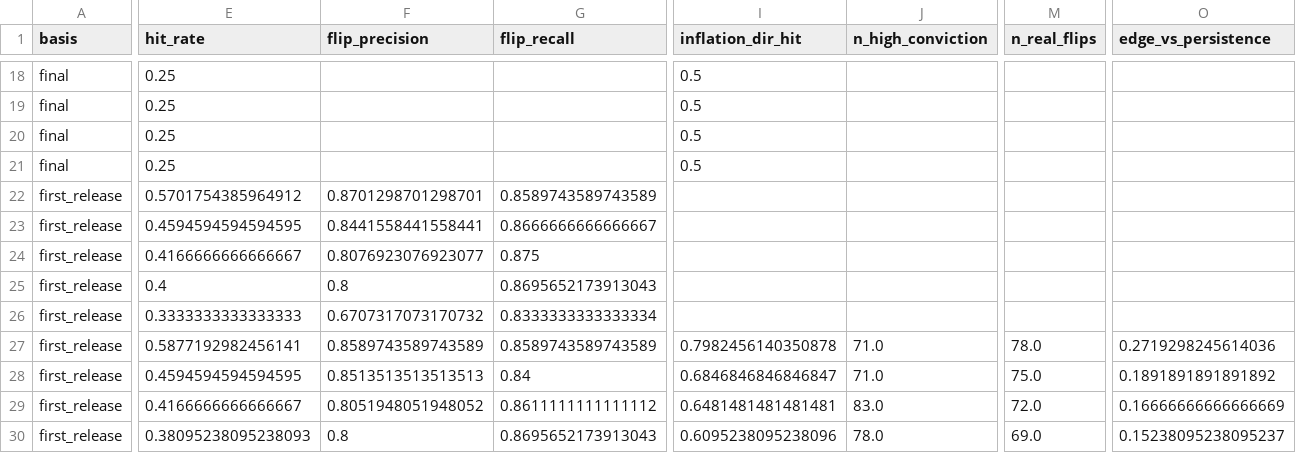
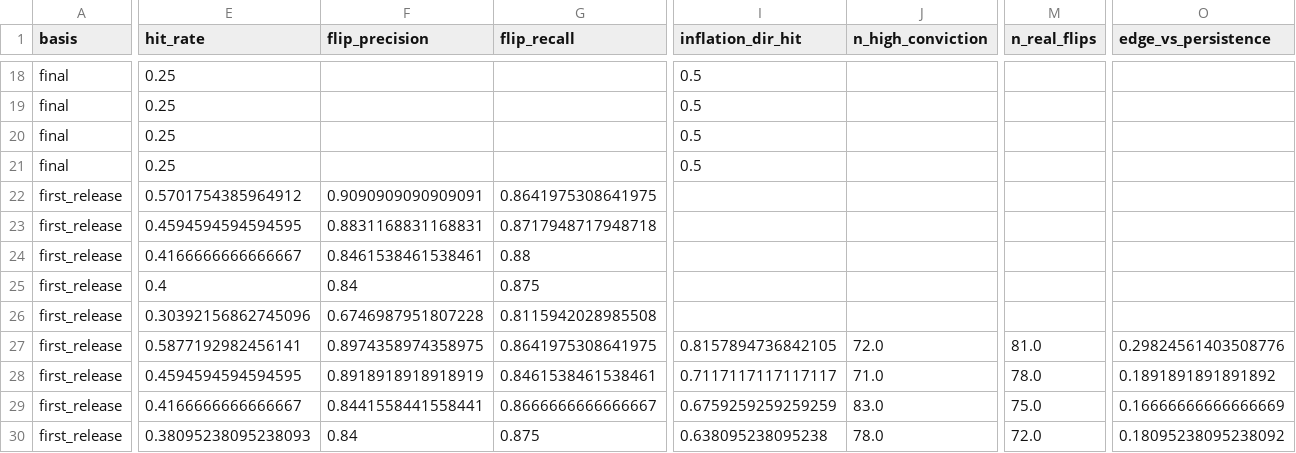
Before and after one commit to SanderHeisan/Inflation-GDP, a CSV file: results_us/us_summary.csv, drawn as a sheet; only a part is shown, gaps mark what is left out; the diff covers the shown part only; the diff names each change by its address in the sheet, - before the commit and + after, or states it on an @@ line.

```diff
--- a/results_us/us_summary.csv
+++ b/results_us/us_summary.csv
-F22 (flip_precision): 0.8701298701298701
+F22 (flip_precision): 0.9090909090909091
-G22 (flip_recall): 0.8589743589743589
+G22 (flip_recall): 0.8641975308641975
-F23 (flip_precision): 0.8441558441558441
+F23 (flip_precision): 0.8831168831168831
-G23 (flip_recall): 0.8666666666666667
+G23 (flip_recall): 0.8717948717948718
-F24 (flip_precision): 0.8076923076923077
+F24 (flip_precision): 0.8461538461538461
-G24 (flip_recall): 0.875
+G24 (flip_recall): 0.88
-F25 (flip_precision): 0.8
+F25 (flip_precision): 0.84
-G25 (flip_recall): 0.8695652173913043
+G25 (flip_recall): 0.875
-E26 (hit_rate): 0.3333333333333333
+E26 (hit_rate): 0.30392156862745096
-F26 (flip_precision): 0.6707317073170732
+F26 (flip_precision): 0.6746987951807228
-G26 (flip_recall): 0.8333333333333334
+G26 (flip_recall): 0.8115942028985508
-F27 (flip_precision): 0.8589743589743589
+F27 (flip_precision): 0.8974358974358975
-G27 (flip_recall): 0.8589743589743589
+G27 (flip_recall): 0.8641975308641975
-I27 (inflation_dir_hit): 0.7982456140350878
+I27 (inflation_dir_hit): 0.8157894736842105
-J27 (n_high_conviction): 71.0
+J27 (n_high_conviction): 72.0
-M27 (n_real_flips): 78.0
+M27 (n_real_flips): 81.0
-O27 (edge_vs_persistence): 0.2719298245614036
+O27 (edge_vs_persistence): 0.29824561403508776
-F28 (flip_precision): 0.8513513513513513
+F28 (flip_precision): 0.8918918918918919
-G28 (flip_recall): 0.84
+G28 (flip_recall): 0.8461538461538461
-I28 (inflation_dir_hit): 0.6846846846846847
+I28 (inflation_dir_hit): 0.7117117117117117
-M28 (n_real_flips): 75.0
+M28 (n_real_flips): 78.0
-F29 (flip_precision): 0.8051948051948052
+F29 (flip_precision): 0.8441558441558441
-G29 (flip_recall): 0.8611111111111112
+G29 (flip_recall): 0.8666666666666667
-I29 (inflation_dir_hit): 0.6481481481481481
+I29 (inflation_dir_hit): 0.6759259259259259
-M29 (n_real_flips): 72.0
+M29 (n_real_flips): 75.0
-F30 (flip_precision): 0.8
+F30 (flip_precision): 0.84
-G30 (flip_recall): 0.8695652173913043
+G30 (flip_recall): 0.875
-I30 (inflation_dir_hit): 0.6095238095238096
+I30 (inflation_dir_hit): 0.638095238095238
-M30 (n_real_flips): 69.0
+M30 (n_real_flips): 72.0
-O30 (edge_vs_persistence): 0.15238095238095237
+O30 (edge_vs_persistence): 0.18095238095238092
```
Also changed, not shown: 52 edited cells elsewhere in this file, results_us/us_cpi_direction_calls.csv, results_us/us_cpi_errors.csv, 21 other files.
